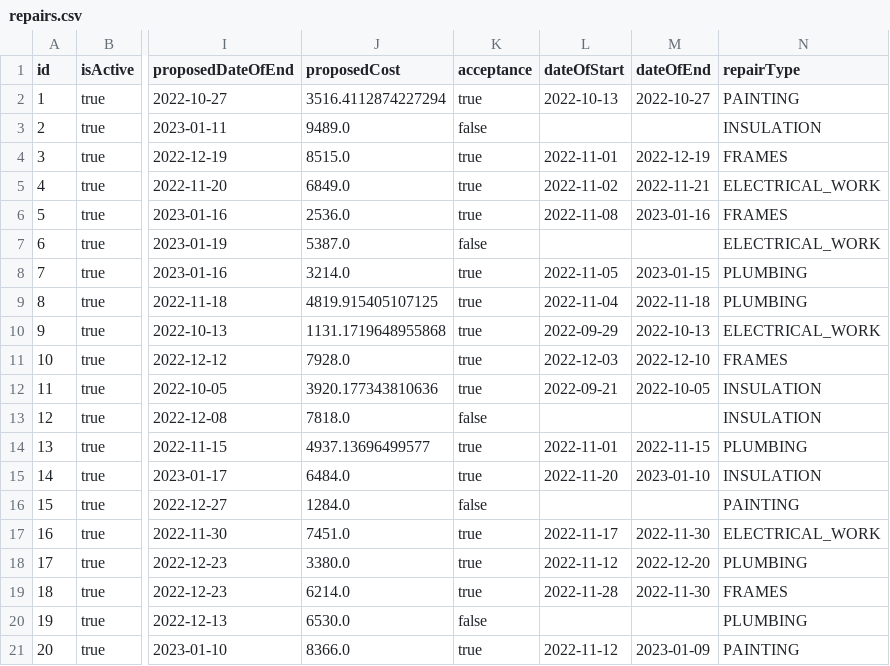
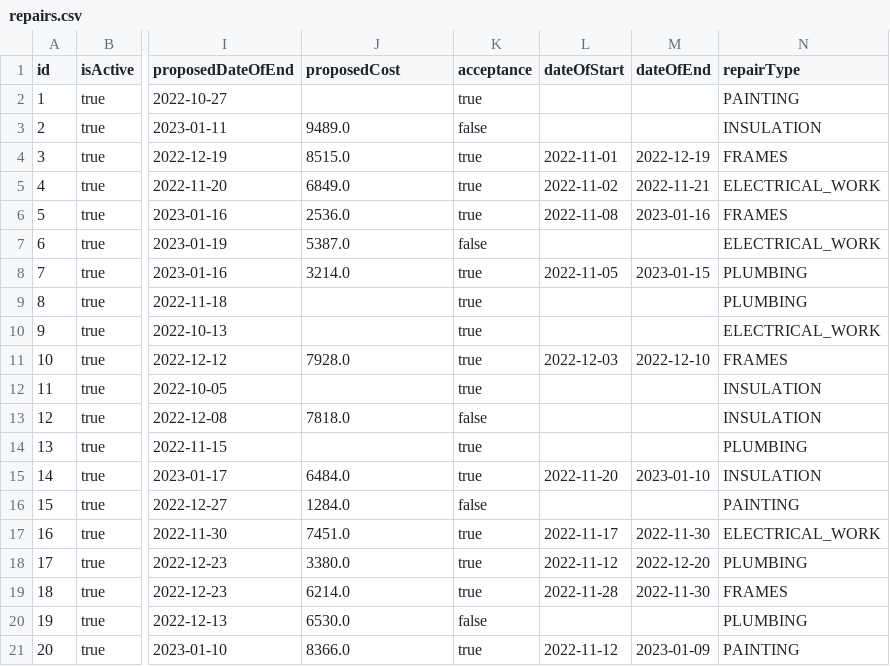
Before and after one commit to lonerae/technikon, a CSV file: data/repairs.csv, drawn as a sheet; only a part is shown, gaps mark what is left out; the diff names each change by its address in the sheet, - before the commit and + after, or states it on an @@ line.

Commit message:
update repairs csv file

```diff
--- a/data/repairs.csv
+++ b/data/repairs.csv
-J2 (proposedCost): 3516.4112874227294
+J2 (proposedCost): (empty)
-L2 (dateOfStart): 2022-10-13
+L2 (dateOfStart): (empty)
-M2 (dateOfEnd): 2022-10-27
+M2 (dateOfEnd): (empty)
-J9 (proposedCost): 4819.915405107125
+J9 (proposedCost): (empty)
-L9 (dateOfStart): 2022-11-04
+L9 (dateOfStart): (empty)
-M9 (dateOfEnd): 2022-11-18
+M9 (dateOfEnd): (empty)
-J10 (proposedCost): 1131.1719648955868
+J10 (proposedCost): (empty)
-L10 (dateOfStart): 2022-09-29
+L10 (dateOfStart): (empty)
-M10 (dateOfEnd): 2022-10-13
+M10 (dateOfEnd): (empty)
-J12 (proposedCost): 3920.177343810636
+J12 (proposedCost): (empty)
-L12 (dateOfStart): 2022-09-21
+L12 (dateOfStart): (empty)
-M12 (dateOfEnd): 2022-10-05
+M12 (dateOfEnd): (empty)
-J14 (proposedCost): 4937.13696499577
+J14 (proposedCost): (empty)
-L14 (dateOfStart): 2022-11-01
+L14 (dateOfStart): (empty)
-M14 (dateOfEnd): 2022-11-15
+M14 (dateOfEnd): (empty)
```
